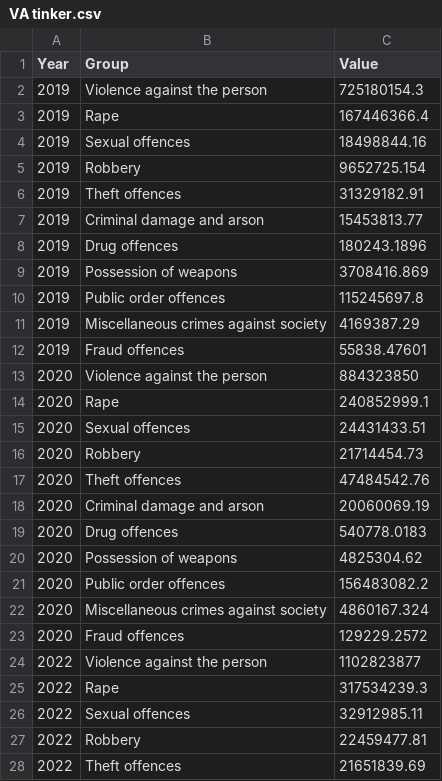
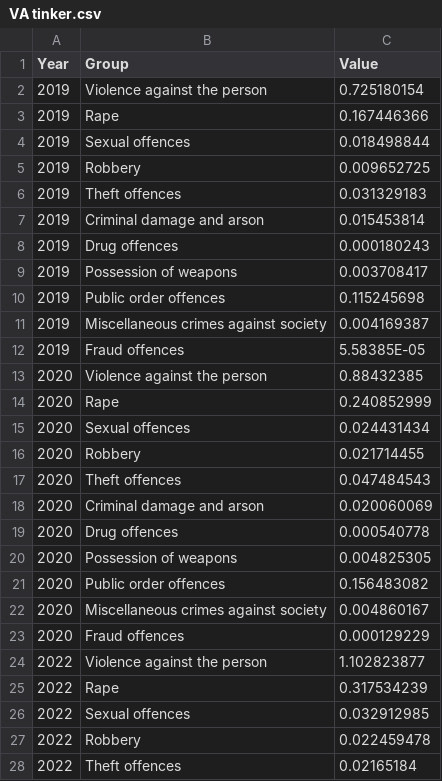
Before and after one commit to sebastipasti/seba27.github.io, a CSV file: VA tinker.csv, drawn as a sheet; only a part is shown; the diff covers the shown part only.

Commit message:
Add files via upload

```diff
--- a/VA tinker.csv
+++ b/VA tinker.csv
@@ -1,28 +1,28 @@
 Year,Group,Value
-2019,Violence against the person,725180154.3
-2019,Rape,167446366.4
-2019,Sexual offences,18498844.16
-2019,Robbery,9652725.154
-2019,Theft offences,31329182.91
-2019,Criminal damage and arson,15453813.77
-2019,Drug offences,180243.1896
-2019,Possession of weapons,3708416.869
-2019,Public order offences,115245697.8
-2019,Miscellaneous crimes against society,4169387.29
-2019,Fraud offences,55838.47601
-2020,Violence against the person,884323850
-2020,Rape,240852999.1
-2020,Sexual offences,24431433.51
-2020,Robbery,21714454.73
-2020,Theft offences,47484542.76
-2020,Criminal damage and arson,20060069.19
-2020,Drug offences,540778.0183
-2020,Possession of weapons,4825304.62
-2020,Public order offences,156483082.2
-2020,Miscellaneous crimes against society,4860167.324
-2020,Fraud offences,129229.2572
-2022,Violence against the person,1102823877
-2022,Rape,317534239.3
-2022,Sexual offences,32912985.11
-2022,Robbery,22459477.81
-2022,Theft offences,21651839.69
+2019,Violence against the person,0.725180154
+2019,Rape,0.167446366
+2019,Sexual offences,0.018498844
+2019,Robbery,0.009652725
+2019,Theft offences,0.031329183
+2019,Criminal damage and arson,0.015453814
+2019,Drug offences,0.000180243
+2019,Possession of weapons,0.003708417
+2019,Public order offences,0.115245698
+2019,Miscellaneous crimes against society,0.004169387
+2019,Fraud offences,5.58385E-05
+2020,Violence against the person,0.88432385
+2020,Rape,0.240852999
+2020,Sexual offences,0.024431434
+2020,Robbery,0.021714455
+2020,Theft offences,0.047484543
+2020,Criminal damage and arson,0.020060069
+2020,Drug offences,0.000540778
+2020,Possession of weapons,0.004825305
+2020,Public order offences,0.156483082
+2020,Miscellaneous crimes against society,0.004860167
+2020,Fraud offences,0.000129229
+2022,Violence against the person,1.102823877
+2022,Rape,0.317534239
+2022,Sexual offences,0.032912985
+2022,Robbery,0.022459478
+2022,Theft offences,0.02165184
```
Also changed, not shown: 17 edited cells elsewhere in this file.
